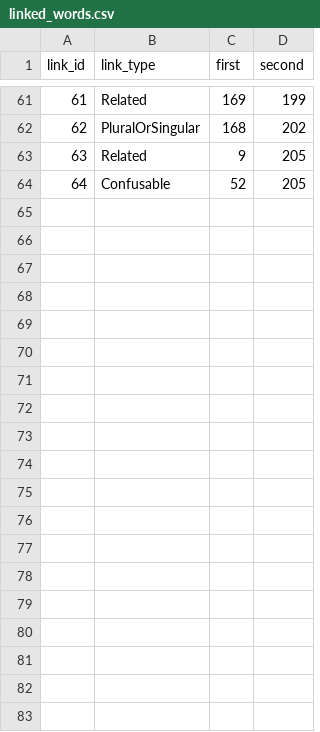
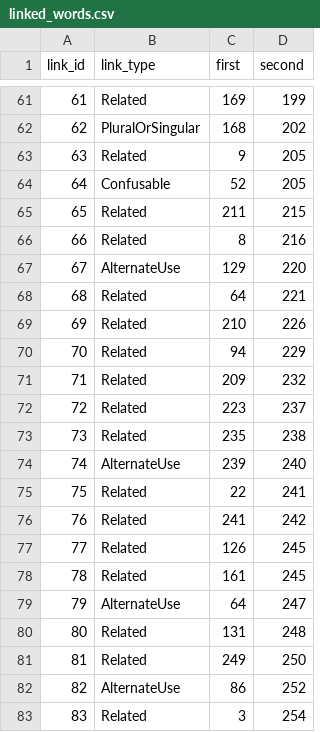
Before and after one commit to IsiXhosa-click/database, a CSV file: linked_words.csv, drawn as a sheet; only a part is shown, gaps mark what is left out; the diff covers the shown part only; the diff names each change by its address in the sheet, - before the commit and + after, or states it on an @@ line.

```diff
--- a/linked_words.csv
+++ b/linked_words.csv
+row 65: 65 | Related | 211 | 215
+row 66: 66 | Related | 8 | 216
+row 67: 67 | AlternateUse | 129 | 220
+row 68: 68 | Related | 64 | 221
+row 69: 69 | Related | 210 | 226
+row 70: 70 | Related | 94 | 229
+row 71: 71 | Related | 209 | 232
+row 72: 72 | Related | 223 | 237
+row 73: 73 | Related | 235 | 238
+row 74: 74 | AlternateUse | 239 | 240
+row 75: 75 | Related | 22 | 241
+row 76: 76 | Related | 241 | 242
+row 77: 77 | Related | 126 | 245
+row 78: 78 | Related | 161 | 245
+row 79: 79 | AlternateUse | 64 | 247
+row 80: 80 | Related | 131 | 248
+row 81: 81 | Related | 249 | 250
+row 82: 82 | AlternateUse | 86 | 252
+row 83: 83 | Related | 3 | 254
```
Also changed, not shown: 9 added rows elsewhere in this file, examples.csv, words.csv.
